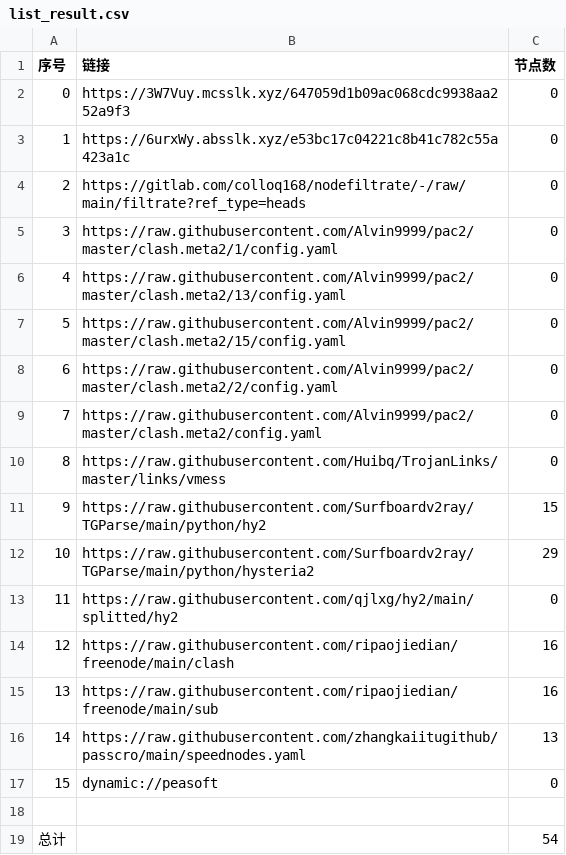
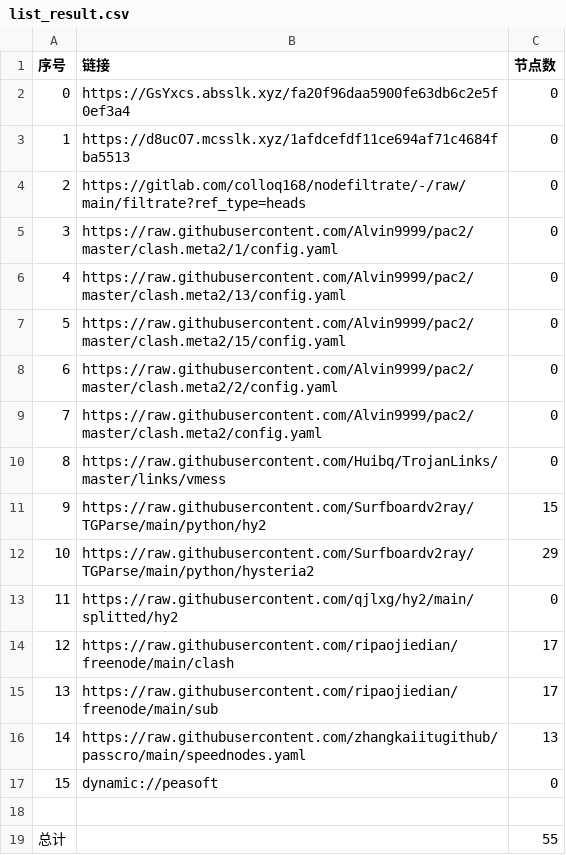
Before and after one commit to xiao99qiao/NoMoreWalls, a CSV file: list_result.csv, drawn as a sheet.

```diff
--- a/list_result.csv
+++ b/list_result.csv
@@ -1,4 +1,4 @@
 序号,链接,节点数
-0,https://3W7Vuy.mcsslk.xyz/647059d1b09ac068cdc9938aa252a9f3,0
-1,https://6urxWy.absslk.xyz/e53bc17c04221c8b41c782c55a423a1c,0
+0,https://GsYxcs.absslk.xyz/fa20f96daa5900fe63db6c2e5f0ef3a4,0
+1,https://d8ucO7.mcsslk.xyz/1afdcefdf11ce694af71c4684fba5513,0
 2,https://gitlab.com/colloq168/nodefiltrate/-/raw/main/filtrate?ref_type=heads,0
@@ -13,4 +13,4 @@
 11,https://raw.githubusercontent.com/qjlxg/hy2/main/splitted/hy2,0
-12,https://raw.githubusercontent.com/ripaojiedian/freenode/main/clash,16
-13,https://raw.githubusercontent.com/ripaojiedian/freenode/main/sub,16
+12,https://raw.githubusercontent.com/ripaojiedian/freenode/main/clash,17
+13,https://raw.githubusercontent.com/ripaojiedian/freenode/main/sub,17
 14,https://raw.githubusercontent.com/zhangkaiitugithub/passcro/main/speednodes.yaml,13
@@ -18,2 +18,2 @@
 
-总计,,54
+总计,,55
```
Also changed, not shown: 17 other files.
